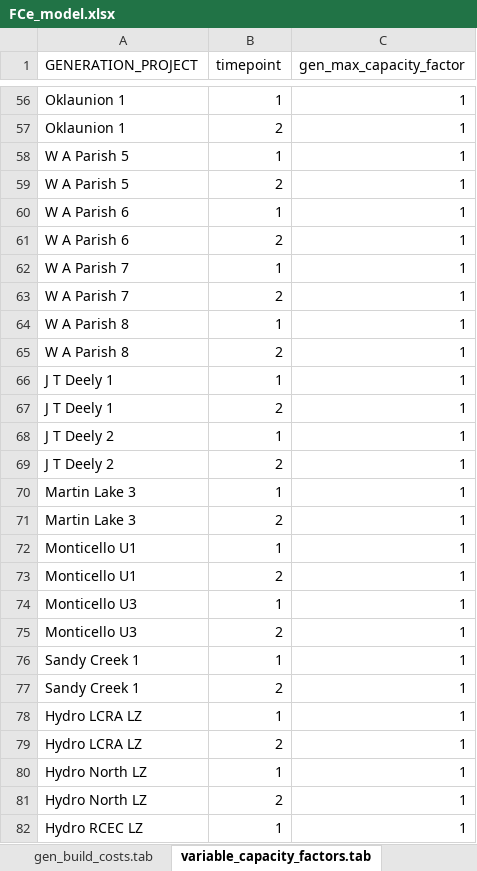
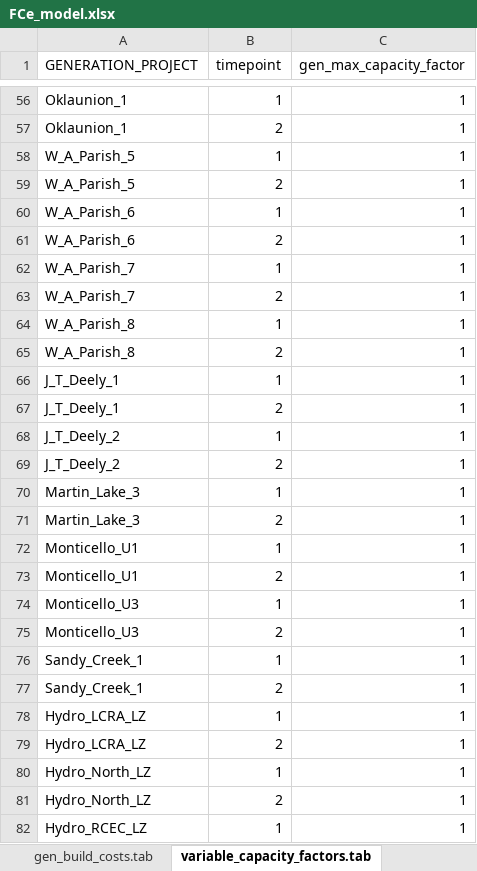
Before and after one commit to krammey/ERCOT_On_Switch, an Excel workbook: R/FCe_model.xlsx, sheet variable_capacity_factors.tab, drawn as a sheet; only a part is shown, gaps mark what is left out; values as stored, in another font and other column widths than the file's, no borders; the diff covers the shown part only; the diff names each change by its address in the sheet, - before the commit and + after, or states it on an @@ line.

```diff
--- a/R/FCe_model.xlsx (sheet variable_capacity_factors.tab)
+++ b/R/FCe_model.xlsx (sheet variable_capacity_factors.tab)
-A56:A57 (GENERATION_PROJECT): Oklaunion 1
+A56:A57 (GENERATION_PROJECT): Oklaunion_1
-A58:A59 (GENERATION_PROJECT): W A Parish 5
+A58:A59 (GENERATION_PROJECT): W_A_Parish_5
-A60:A61 (GENERATION_PROJECT): W A Parish 6
+A60:A61 (GENERATION_PROJECT): W_A_Parish_6
-A62:A63 (GENERATION_PROJECT): W A Parish 7
+A62:A63 (GENERATION_PROJECT): W_A_Parish_7
-A64:A65 (GENERATION_PROJECT): W A Parish 8
+A64:A65 (GENERATION_PROJECT): W_A_Parish_8
-A66:A67 (GENERATION_PROJECT): J T Deely 1
+A66:A67 (GENERATION_PROJECT): J_T_Deely_1
-A68:A69 (GENERATION_PROJECT): J T Deely 2
+A68:A69 (GENERATION_PROJECT): J_T_Deely_2
-A70:A71 (GENERATION_PROJECT): Martin Lake 3
+A70:A71 (GENERATION_PROJECT): Martin_Lake_3
-A72:A73 (GENERATION_PROJECT): Monticello U1
+A72:A73 (GENERATION_PROJECT): Monticello_U1
-A74:A75 (GENERATION_PROJECT): Monticello U3
+A74:A75 (GENERATION_PROJECT): Monticello_U3
-A76:A77 (GENERATION_PROJECT): Sandy Creek 1
+A76:A77 (GENERATION_PROJECT): Sandy_Creek_1
-A78:A79 (GENERATION_PROJECT): Hydro LCRA LZ
+A78:A79 (GENERATION_PROJECT): Hydro_LCRA_LZ
-A80:A81 (GENERATION_PROJECT): Hydro North LZ
+A80:A81 (GENERATION_PROJECT): Hydro_North_LZ
-A82 (GENERATION_PROJECT): Hydro RCEC LZ
+A82 (GENERATION_PROJECT): Hydro_RCEC_LZ
```
Also changed, not shown: 767 edited cells elsewhere in this sheet, sheet gen_build_predetermined.tab, sheet gen_build_costs.tab, 3 other files.
